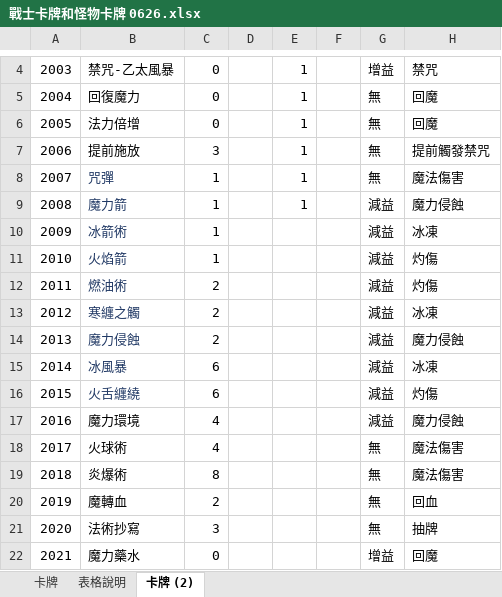
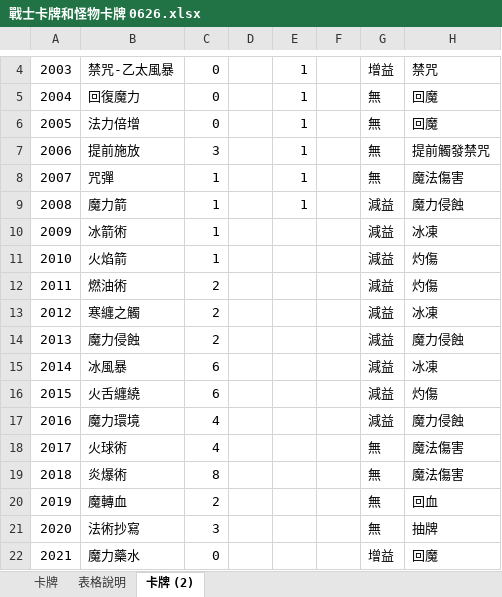
Before and after one commit to Game-Beacon/Coins-data, an Excel workbook: 企劃/戰士卡牌和怪物卡牌 0626.xlsx, sheet 卡牌 (2), drawn as a sheet; only a part is shown, gaps mark what is left out; values as stored, in another font and other column widths than the file's, no borders; the diff names each change by its address in the sheet, - before the commit and + after, or states it on an @@ line.

Commit message:
改法師牌字顏色

```diff
--- a/企劃/戰士卡牌和怪物卡牌 0626.xlsx (sheet 卡牌 (2))
+++ b/企劃/戰士卡牌和怪物卡牌 0626.xlsx (sheet 卡牌 (2))
-B8:B16 text colour: #203864
+B8:B16 text colour: black
```
